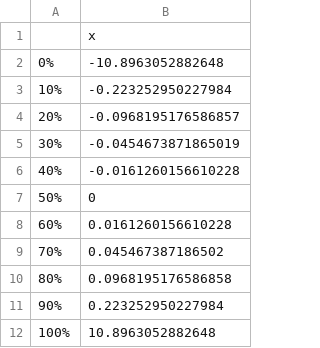
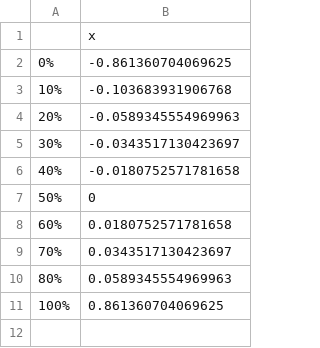
Before and after one commit to MonkieDein/cartpole, a CSV file: Bayes10s/a_CartPositionQuantile.csv, drawn as a sheet.

```diff
--- a/Bayes10s/a_CartPositionQuantile.csv
+++ b/Bayes10s/a_CartPositionQuantile.csv
@@ -1,12 +1,11 @@
 "","x"
-"0%",-10.8963052882648
-"10%",-0.223252950227984
-"20%",-0.0968195176586857
-"30%",-0.0454673871865019
-"40%",-0.0161260156610228
+"0%",-0.861360704069625
+"10%",-0.103683931906768
+"20%",-0.0589345554969963
+"30%",-0.0343517130423697
+"40%",-0.0180752571781658
 "50%",0
-"60%",0.0161260156610228
-"70%",0.045467387186502
-"80%",0.0968195176586858
-"90%",0.223252950227984
-"100%",10.8963052882648
+"60%",0.0180752571781658
+"70%",0.0343517130423697
+"80%",0.0589345554969963
+"100%",0.861360704069625
```
Also changed, not shown: Bayes10s/a_CartVelQuantile.csv, Bayes10s/a_PoleAngleQuantile.csv, 9 other files.
